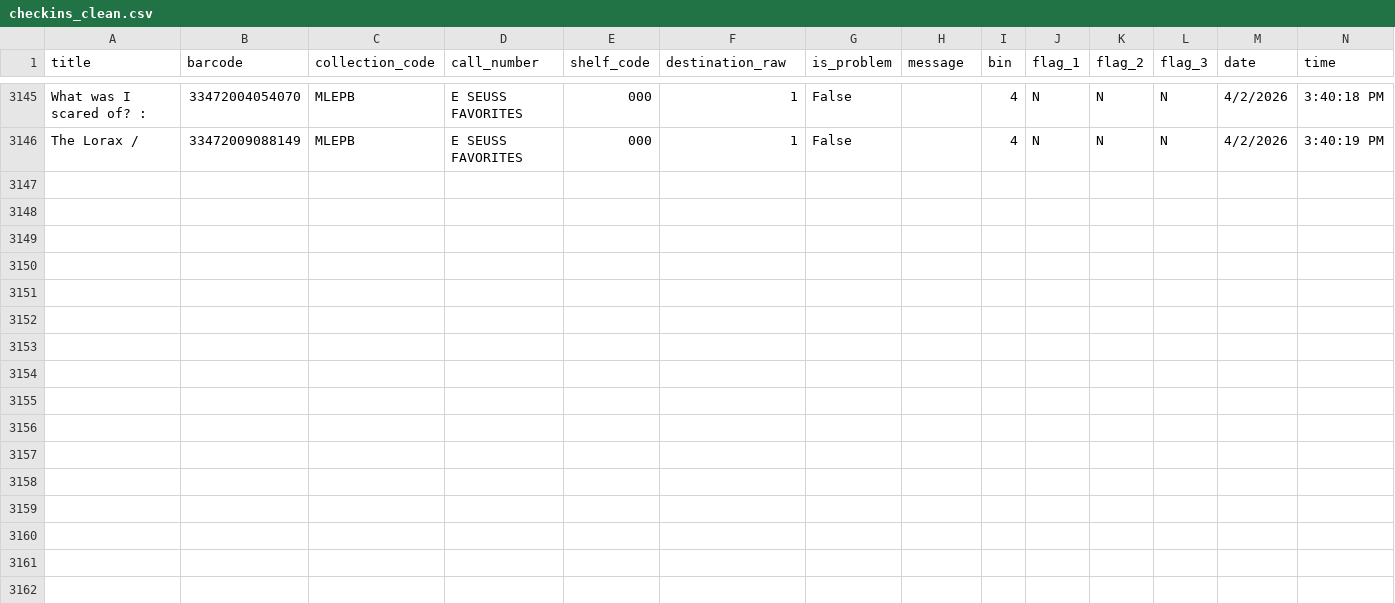
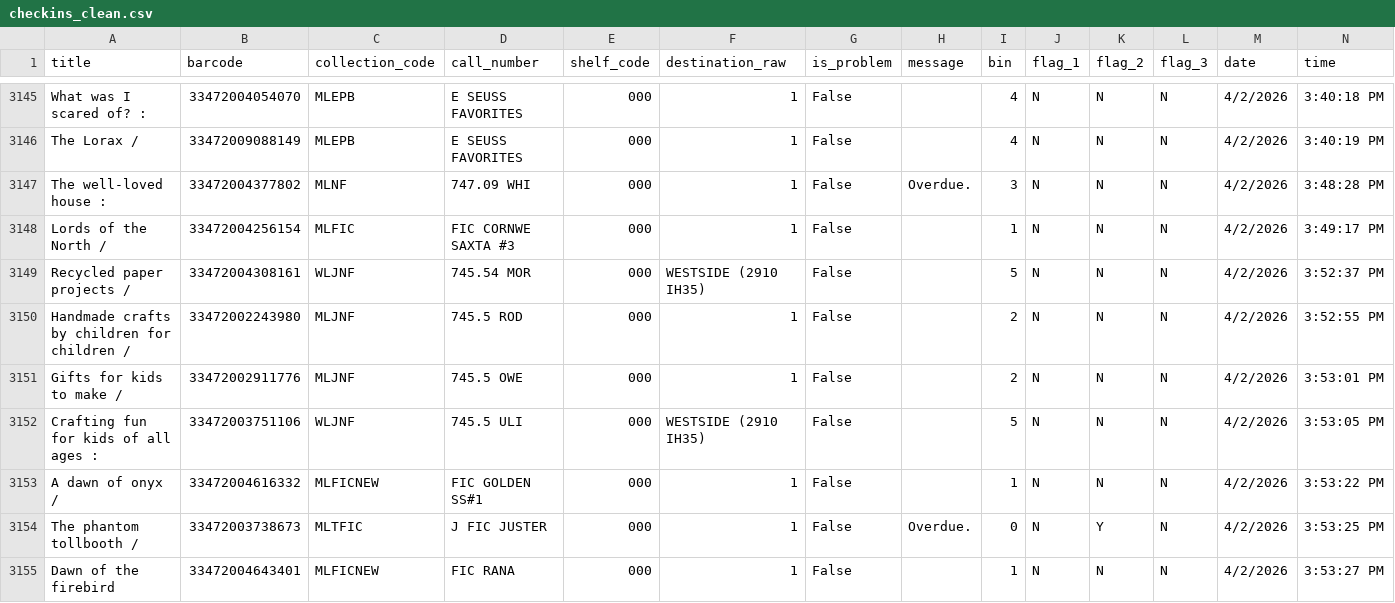
Before and after one commit to richardrhanly-us/amh-analytics-dashboard, a CSV file: data/processed/checkins_clean.csv, drawn as a sheet; only a part is shown, gaps mark what is left out; rows hold the shown columns only; the diff names each change by its address in the sheet, - before the commit and + after, or states it on an @@ line.

Commit message:
Auto-update AMH processed data

```diff
--- a/data/processed/checkins_clean.csv
+++ b/data/processed/checkins_clean.csv
+row 3147: The well-loved house : | 33472004377802 | MLNF | 747.09 WHI | 000 | 1 | False | Overdue. | 3 | N | N | N | 4/2/2026 | 3:48:28 PM
+row 3148: Lords of the North / | 33472004256154 | MLFIC | FIC CORNWE SAXTA #3 | 000 | 1 | False |  | 1 | N | N | N | 4/2/2026 | 3:49:17 PM
+row 3149: Recycled paper projects / | 33472004308161 | WLJNF | 745.54 MOR | 000 | WESTSIDE (2910 IH35) | False |  | 5 | N | N | N | 4/2/2026 | 3:52:37 PM
+row 3150: Handmade crafts by children for children / | 33472002243980 | MLJNF | 745.5 ROD | 000 | 1 | False |  | 2 | N | N | N | 4/2/2026 | 3:52:55 PM
+row 3151: Gifts for kids to make / | 33472002911776 | MLJNF | 745.5 OWE | 000 | 1 | False |  | 2 | N | N | N | 4/2/2026 | 3:53:01 PM
+row 3152: Crafting fun for kids of all ages : | 33472003751106 | WLJNF | 745.5 ULI | 000 | WESTSIDE (2910 IH35) | False |  | 5 | N | N | N | 4/2/2026 | 3:53:05 PM
+row 3153: A dawn of onyx / | 33472004616332 | MLFICNEW | FIC GOLDEN SS#1 | 000 | 1 | False |  | 1 | N | N | N | 4/2/2026 | 3:53:22 PM
+row 3154: The phantom tollbooth / | 33472003738673 | MLTFIC | J FIC JUSTER | 000 | 1 | False | Overdue. | 0 | N | Y | N | 4/2/2026 | 3:53:25 PM
+row 3155: Dawn of the firebird | 33472004643401 | MLFICNEW | FIC RANA | 000 | 1 | False |  | 1 | N | N | N | 4/2/2026 | 3:53:27 PM
```
Also changed, not shown: 1 other file.
